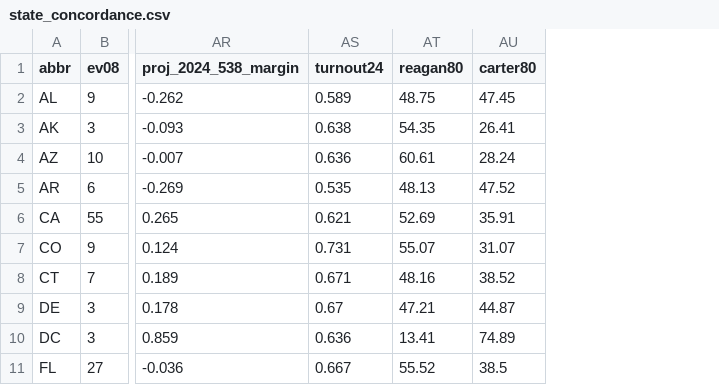
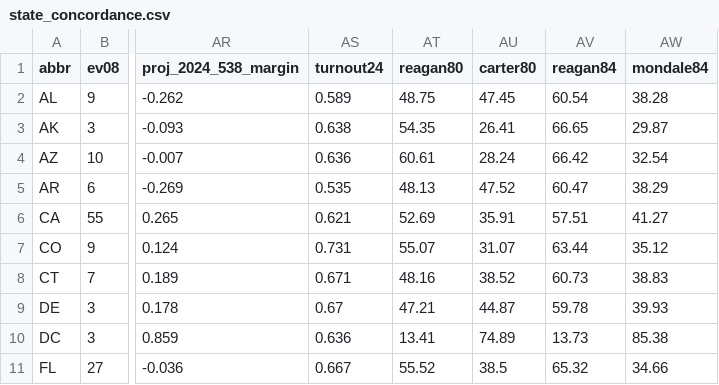
Before and after one commit to jones-brad/r-functions, a CSV file: state_concordance.csv, drawn as a sheet; only a part is shown, gaps mark what is left out; the diff names each change by its address in the sheet, - before the commit and + after, or states it on an @@ line.

Commit message:
Add files via upload
adding 1984 vote

```diff
--- a/state_concordance.csv
+++ b/state_concordance.csv
+column AV (reagan84), rows 2-11: 60.54 | 66.65 | 66.42 | 60.47 | 57.51 | 63.44 | 60.73 | 59.78 | 13.73 | 65.32
+column AW (mondale84), rows 2-11: 38.28 | 29.87 | 32.54 | 38.29 | 41.27 | 35.12 | 38.83 | 39.93 | 85.38 | 34.66
```
